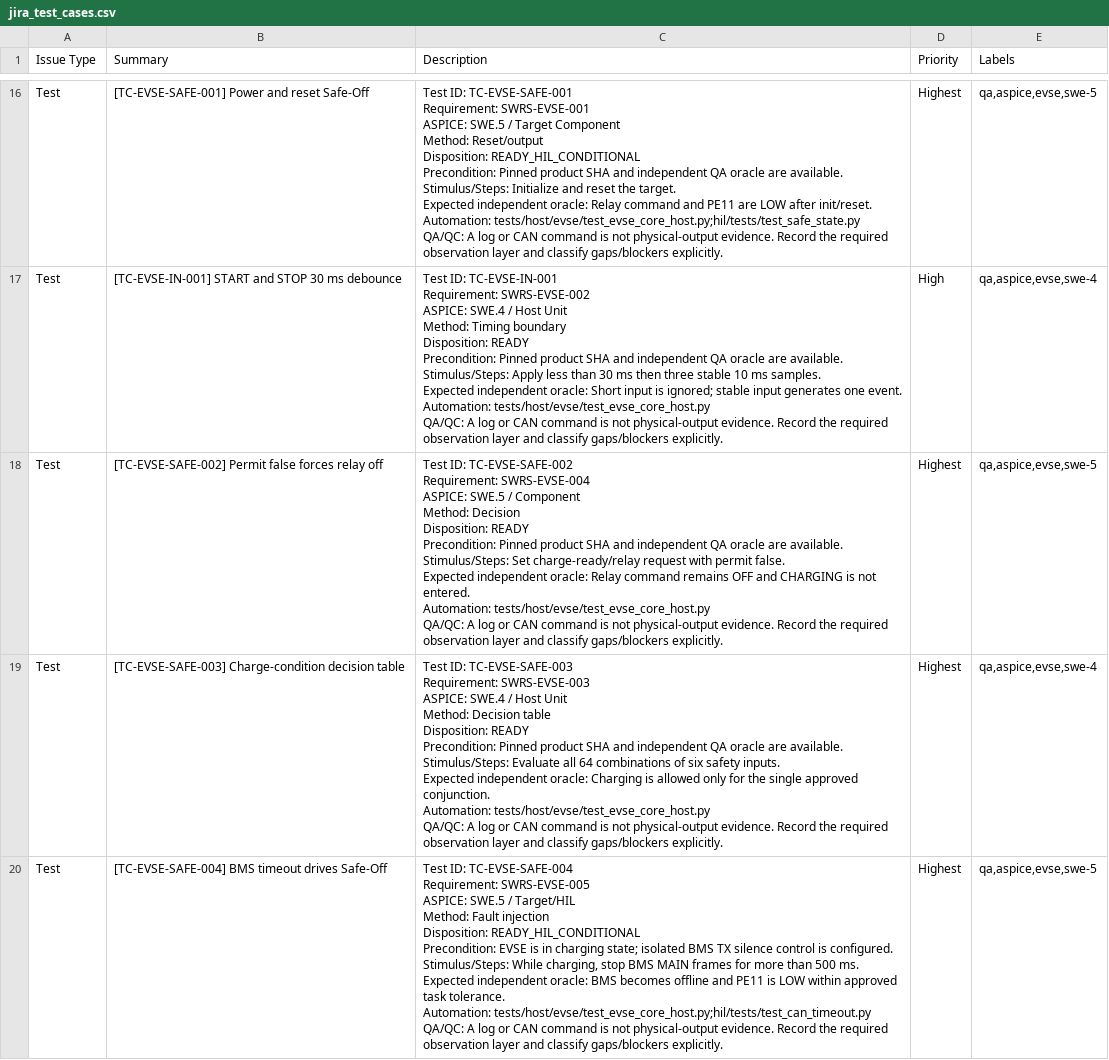
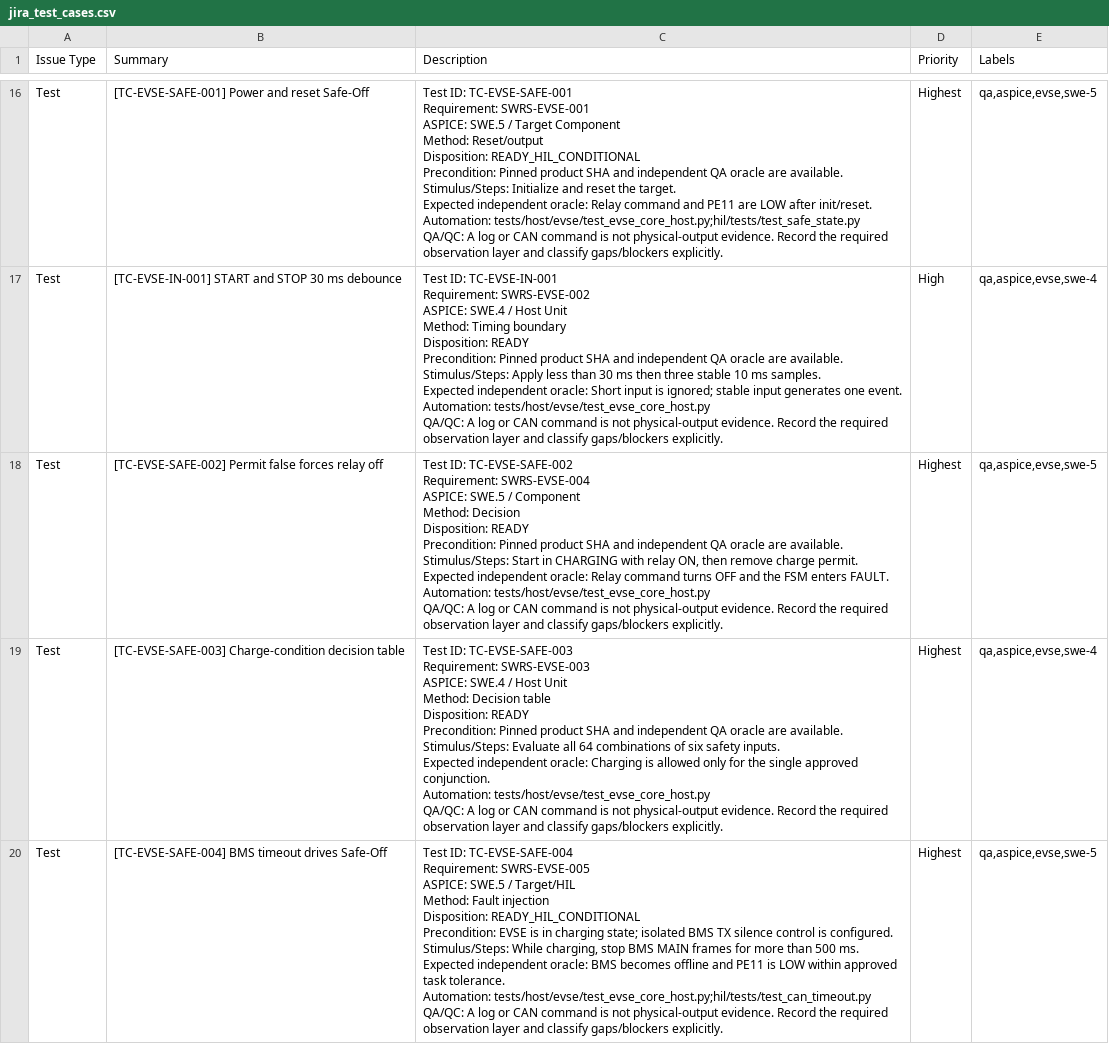
Before and after one commit to KCCI-Embedded-Device-Lifecycle-Platform/BMS_QA_QC, a CSV file: docs/jira_export/jira_test_cases.csv, drawn as a sheet; only a part is shown, gaps mark what is left out.

Commit message:
[BEOG-67] test permit loss from reachable charging state

```diff
--- a/docs/jira_export/jira_test_cases.csv
+++ b/docs/jira_export/jira_test_cases.csv
@@ -193,14 +193,14 @@ Automation: tests/host/evse/test_evse_core_host.py
 QA/QC: A log or CAN command is not physical-output evidence. Record the required observation layer and classify gaps/blockers explicitly.",High,"qa,aspice,evse,swe-4"
-Test,[TC-EVSE-SAFE-002] Permit false forces relay off,"Test ID: TC-EVSE-SAFE-002
-Requirement: SWRS-EVSE-004
-ASPICE: SWE.5 / Component
-Method: Decision
-Disposition: READY
-
-Precondition: Pinned product SHA and independent QA oracle are available.
-Stimulus/Steps: Set charge-ready/relay request with permit false.
-Expected independent oracle: Relay command remains OFF and CHARGING is not entered.
-Automation: tests/host/evse/test_evse_core_host.py
-
-QA/QC: A log or CAN command is not physical-output evidence. Record the required observation layer and classify gaps/blockers explicitly.",Highest,"qa,aspice,evse,swe-5"
+Test,[TC-EVSE-SAFE-002] Permit false forces relay off,"Test ID: TC-EVSE-SAFE-002
+Requirement: SWRS-EVSE-004
+ASPICE: SWE.5 / Component
+Method: Decision
+Disposition: READY
+
+Precondition: Pinned product SHA and independent QA oracle are available.
+Stimulus/Steps: Start in CHARGING with relay ON, then remove charge permit.
+Expected independent oracle: Relay command turns OFF and the FSM enters FAULT.
+Automation: tests/host/evse/test_evse_core_host.py
+
+QA/QC: A log or CAN command is not physical-output evidence. Record the required observation layer and classify gaps/blockers explicitly.",Highest,"qa,aspice,evse,swe-5"
 Test,[TC-EVSE-SAFE-003] Charge-condition decision table,"Test ID: TC-EVSE-SAFE-003
```
Also changed, not shown: 4 other files.
